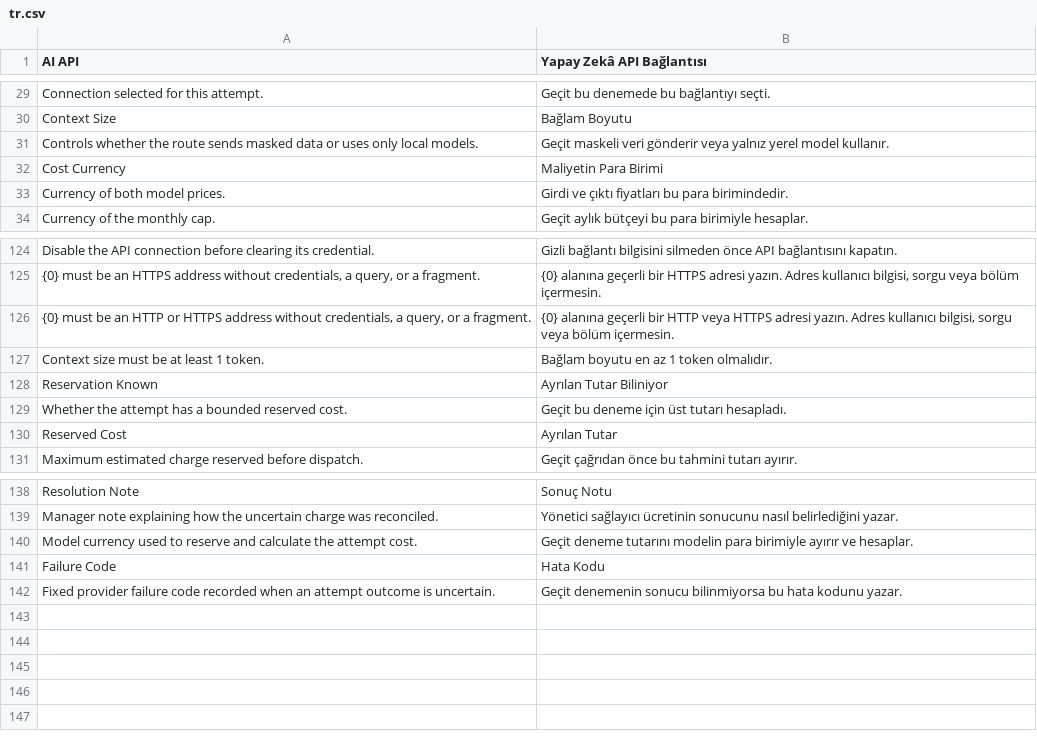
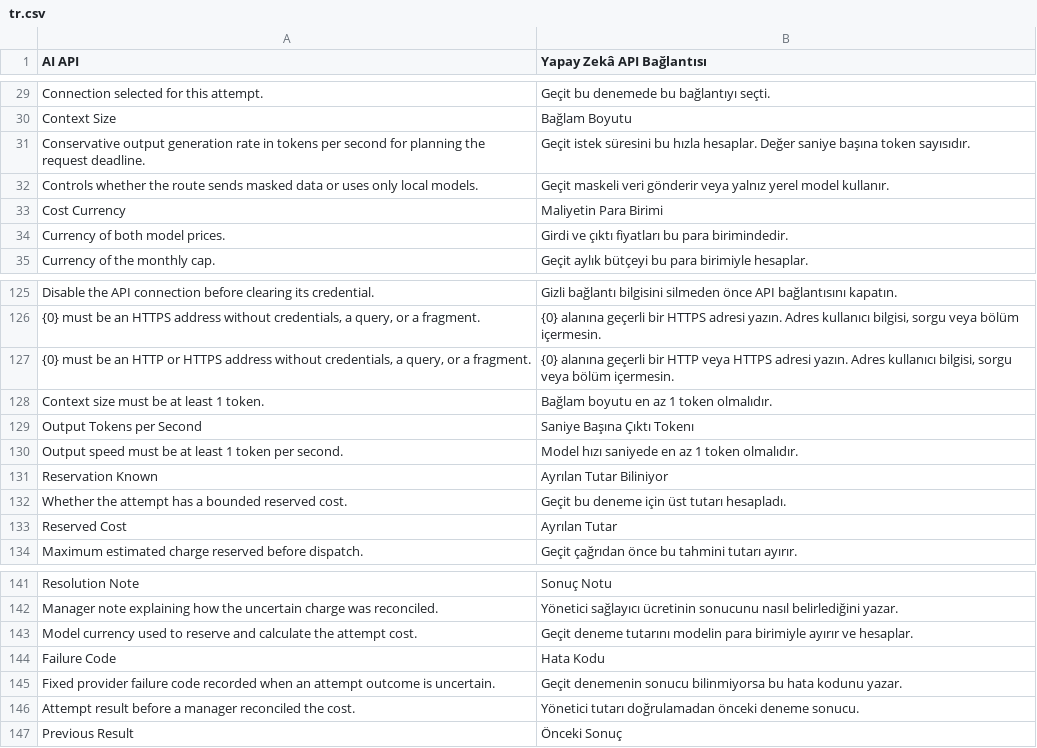
Before and after one commit to karacaismail/frappesetup, a CSV file: backend/apps/platform_core/platform_core/translations/tr.csv, drawn as a sheet; only a part is shown, gaps mark what is left out; the diff names each change by its address in the sheet, - before the commit and + after, or states it on an @@ line.

Commit message:
Finish the second model gateway review fixes

```diff
--- a/backend/apps/platform_core/platform_core/translations/tr.csv
+++ b/backend/apps/platform_core/platform_core/translations/tr.csv
+row 31: Conservative output generation rate in tokens per second for planning the request deadline. | Geçit istek süresini bu hızla hesaplar. Değer saniye başına token sayısıdır.
+row 129: Output Tokens per Second | Saniye Başına Çıktı Tokenı
+row 130: Output speed must be at least 1 token per second. | Model hızı saniyede en az 1 token olmalıdır.
+row 146: Attempt result before a manager reconciled the cost. | Yönetici tutarı doğrulamadan önceki deneme sonucu.
+row 147: Previous Result | Önceki Sonuç
```
Also changed, not shown: 18 other files.
